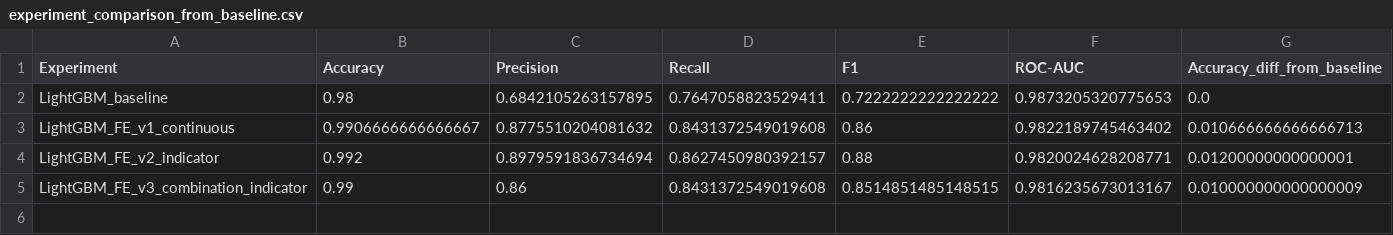
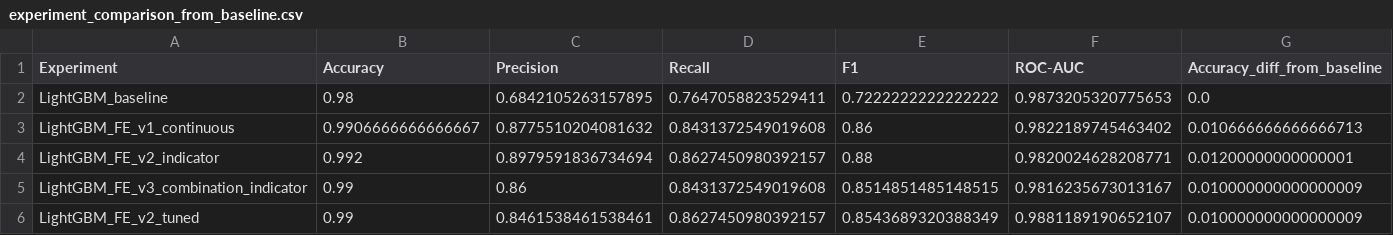
Before and after one commit to mjbaa/manufacturing_macine_learning_project, a CSV file: reports/experiment_comparison_from_baseline.csv, drawn as a sheet; only a part is shown; rows hold the shown columns only; the diff names each change by its address in the sheet, - before the commit and + after, or states it on an @@ line.

Commit message:
tune lightgbm hyperparameters

```diff
--- a/reports/experiment_comparison_from_baseline.csv
+++ b/reports/experiment_comparison_from_baseline.csv
+row 6: LightGBM_FE_v2_tuned | 0.99 | 0.8461538461538461 | 0.8627450980392157 | 0.8543689320388349 | 0.9881189190652107 | 0.010000000000000009
```
Also changed, not shown: reports/experiment_comparison_from_previous.csv, reports/experiment_results.csv, 3 other files.
